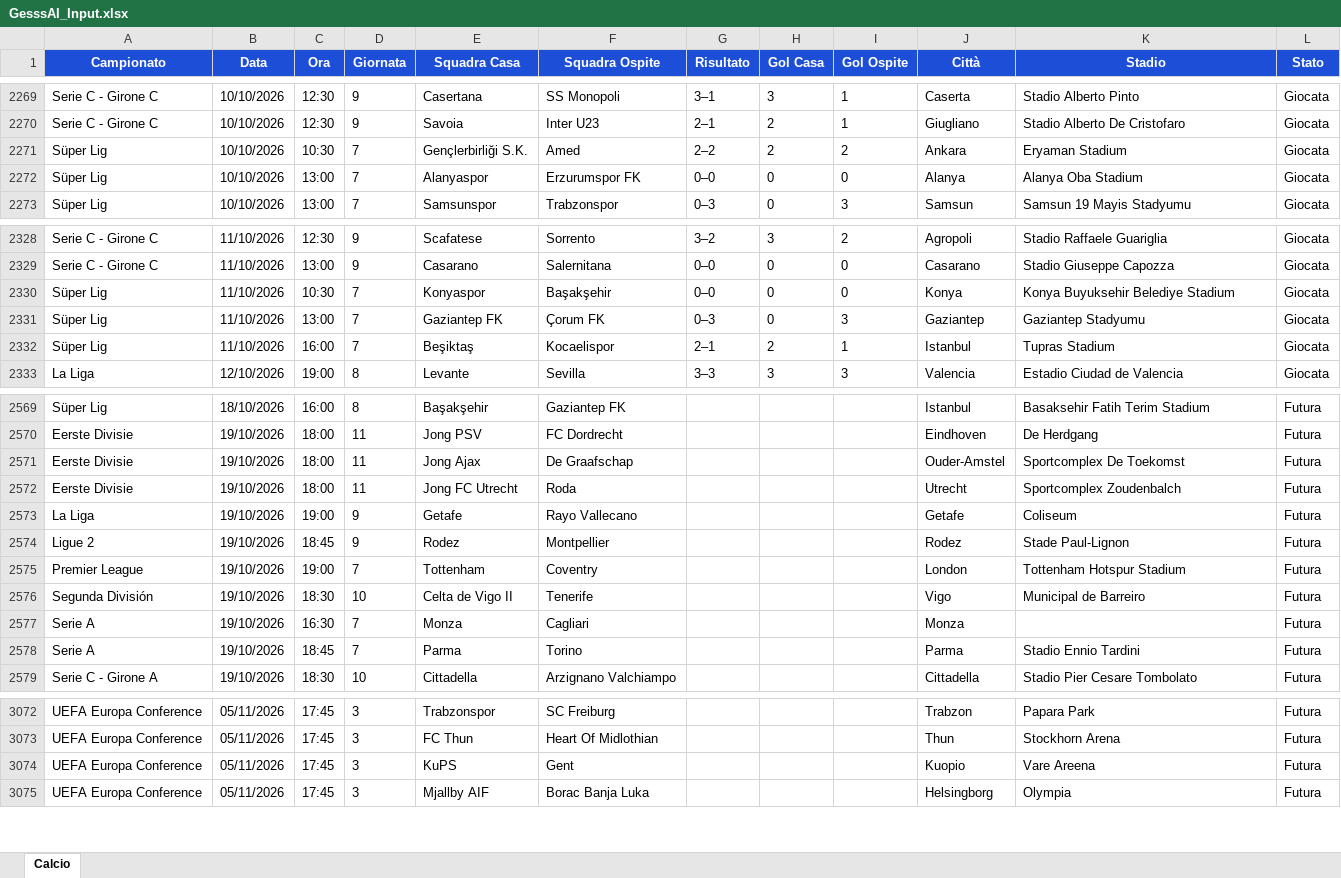
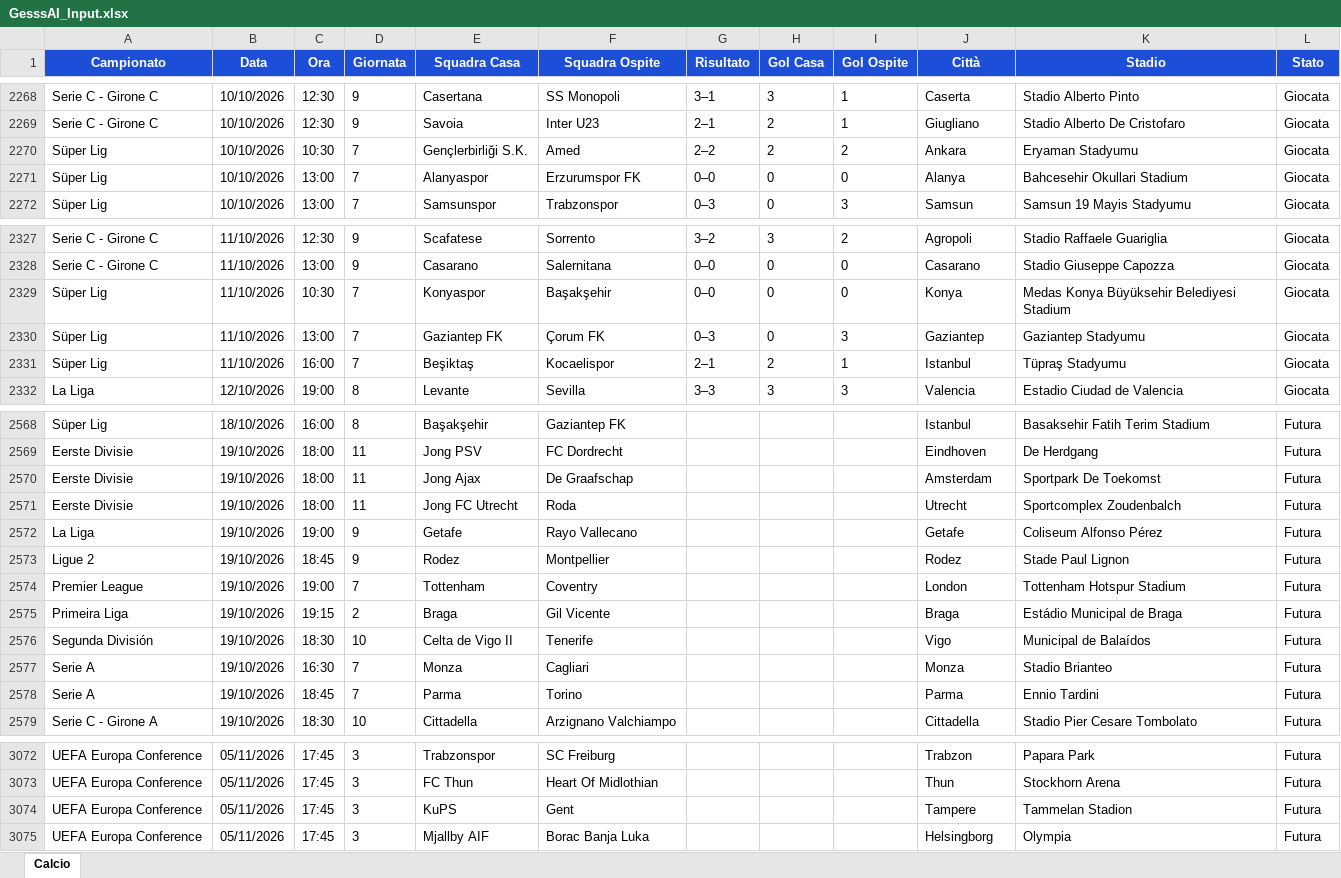
Before and after one commit to Gesss26/GesssAI-Pro---Auto, an Excel workbook: excel/GesssAI_Input.xlsx, sheet Calcio, drawn as a sheet; only a part is shown, gaps mark what is left out; values as stored, in another font and other column widths than the file's, no borders; addresses are those after the commit; the diff covers the shown part only; the diff names each change by its address in the sheet, - before the commit and + after, or states it on an @@ line.

```diff
--- a/excel/GesssAI_Input.xlsx (sheet Calcio)
+++ b/excel/GesssAI_Input.xlsx (sheet Calcio)
-K2270 (Stadio): Eryaman Stadium
+K2270 (Stadio): Eryaman Stadyumu
-K2271 (Stadio): Alanya Oba Stadium
+K2271 (Stadio): Bahcesehir Okullari Stadium
-K2329 (Stadio): Konya Buyuksehir Belediye Stadium
+K2329 (Stadio): Medas Konya Büyüksehir Belediyesi Stadium
-K2331 (Stadio): Tupras Stadium
+K2331 (Stadio): Tüpraş Stadyumu
-J2570 (Città): Ouder-Amstel
+J2570 (Città): Amsterdam
-K2570 (Stadio): Sportcomplex De Toekomst
+K2570 (Stadio): Sportpark De Toekomst
-K2572 (Stadio): Coliseum
+K2572 (Stadio): Coliseum Alfonso Pérez
-K2573 (Stadio): Stade Paul-Lignon
+K2573 (Stadio): Stade Paul Lignon
+row 2575: Primeira Liga | 19/10/2026 | 19:15 | 2 | Braga | Gil Vicente |  |  |  | Braga | Estádio Municipal de Braga | Futura
-K2576 (Stadio): Municipal de Barreiro
+K2576 (Stadio): Municipal de Balaídos
-K2577 (Stadio): (empty)
+K2577 (Stadio): Stadio Brianteo
-K2578 (Stadio): Stadio Ennio Tardini
+K2578 (Stadio): Ennio Tardini
-J3074 (Città): Kuopio
+J3074 (Città): Tampere
-K3074 (Stadio): Vare Areena
+K3074 (Stadio): Tammelan Stadion
```
Also changed, not shown: 1 removed row and 94 edited cells elsewhere in this sheet, 2 other files.
